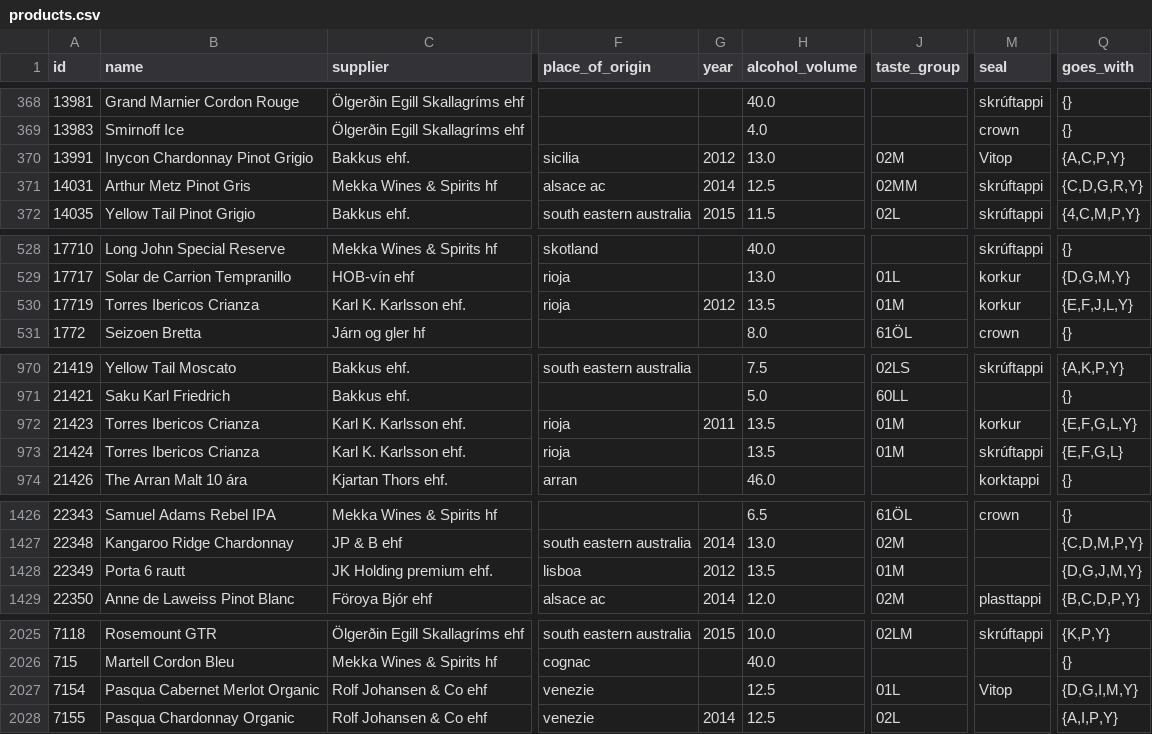
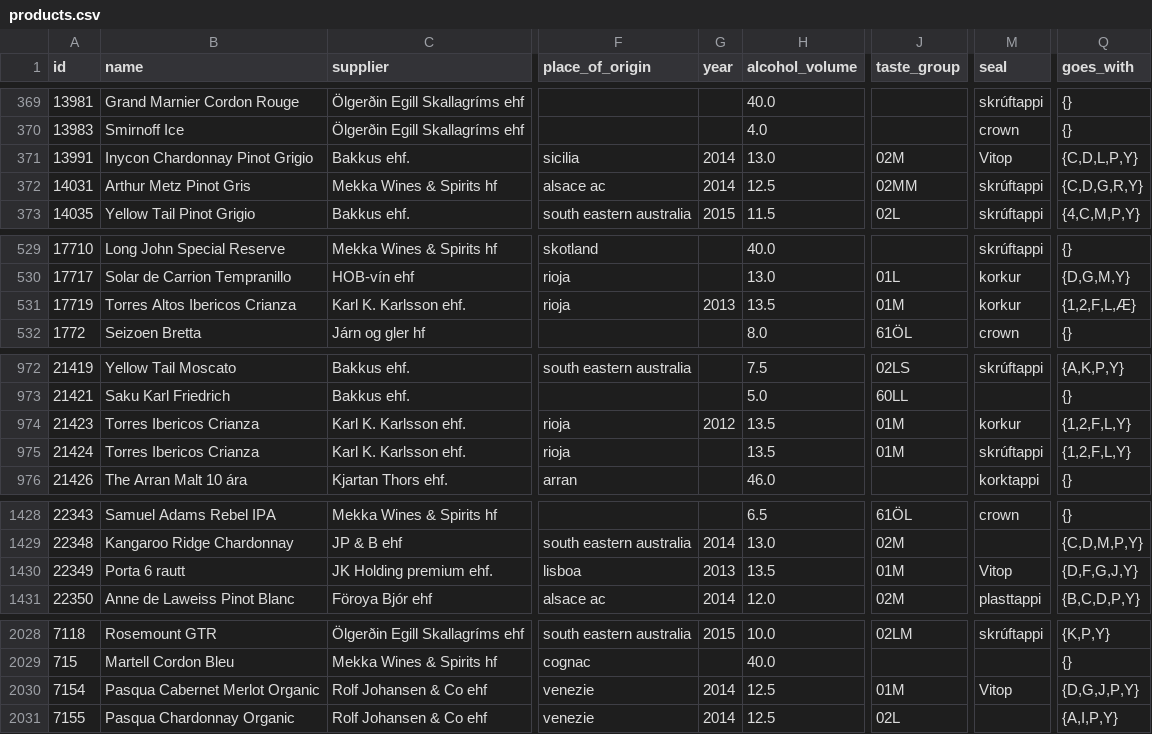
Before and after one commit to flother/vinbudin, a CSV file: data/products.csv, drawn as a sheet; only a part is shown, gaps mark what is left out; addresses are those after the commit; the diff covers the shown part only; the diff names each change by its address in the sheet, - before the commit and + after, or states it on an @@ line.

```diff
--- a/data/products.csv
+++ b/data/products.csv
-G371 (year): 2012
+G371 (year): 2014
-Q371 (goes_with): {A,C,P,Y}
+Q371 (goes_with): {C,D,L,P,Y}
-B531 (name): Torres Ibericos Crianza
+B531 (name): Torres Altos Ibericos Crianza
-G531 (year): 2012
+G531 (year): 2013
-Q531 (goes_with): {E,F,J,L,Y}
+Q531 (goes_with): {1,2,F,L,Æ}
-G974 (year): 2011
+G974 (year): 2012
-Q974 (goes_with): {E,F,G,L,Y}
+Q974 (goes_with): {1,2,F,L,Y}
-Q975 (goes_with): {E,F,G,L}
+Q975 (goes_with): {1,2,F,L,Y}
-G1430 (year): 2012
+G1430 (year): 2013
-M1430 (seal): (empty)
+M1430 (seal): Vitop
-Q1430 (goes_with): {D,G,J,M,Y}
+Q1430 (goes_with): {D,F,G,J,Y}
-G2030 (year): (empty)
+G2030 (year): 2014
-J2030 (taste_group): 01L
+J2030 (taste_group): 01M
-Q2030 (goes_with): {D,G,I,M,Y}
+Q2030 (goes_with): {D,G,J,P,Y}
```
Also changed, not shown: 3 added rows and 24 edited cells elsewhere in this file, 1 other file.
